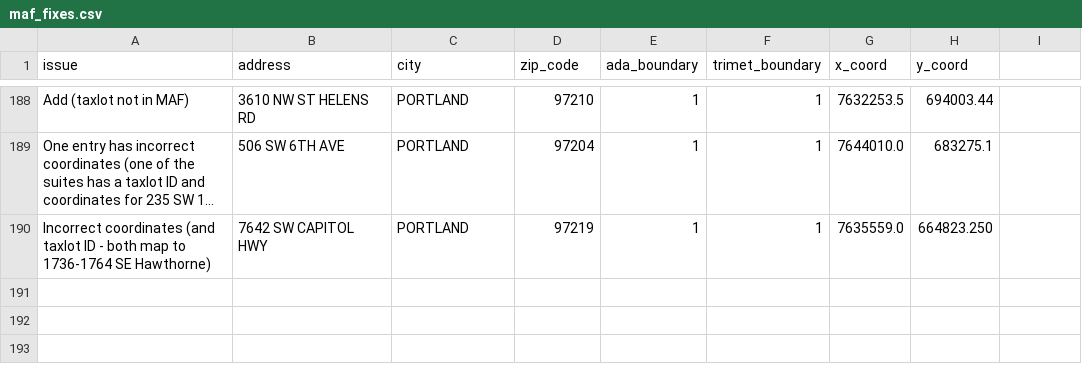
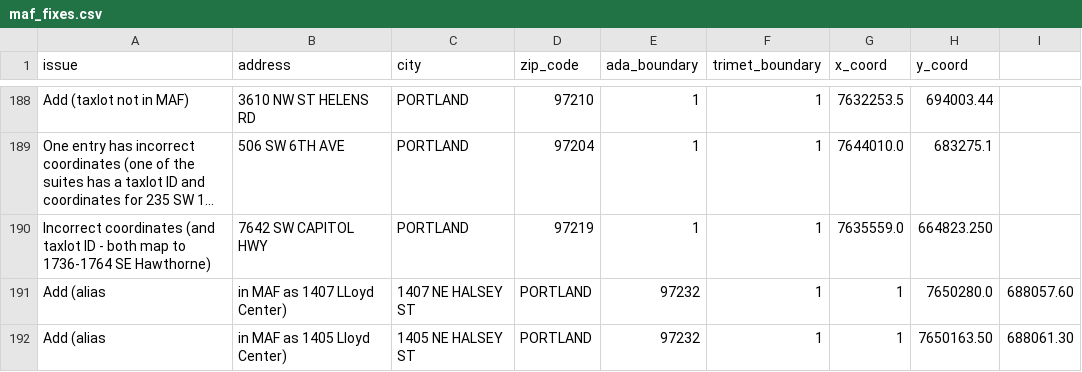
Before and after one commit to OpenTransitTools/loader, a CSV file: ott/loader/geocoder/data/maf_fixes.csv, drawn as a sheet; only a part is shown, gaps mark what is left out; long unchanged cells end in …; the diff names each change by its address in the sheet, - before the commit and + after, or states it on an @@ line.

Commit message:
Update maf_fixes.csv
Added two aliases for businesses associated with the Lloyd Center

```diff
--- a/ott/loader/geocoder/data/maf_fixes.csv
+++ b/ott/loader/geocoder/data/maf_fixes.csv
+row 191: Add (alias | in MAF as 1407 LLoyd Center) | 1407 NE HALSEY ST | PORTLAND | 97232 | 1 | 1 | 7650280.0 | 688057.60
+row 192: Add (alias | in MAF as 1405 Lloyd Center) | 1405 NE HALSEY ST | PORTLAND | 97232 | 1 | 1 | 7650163.50 | 688061.30
```
